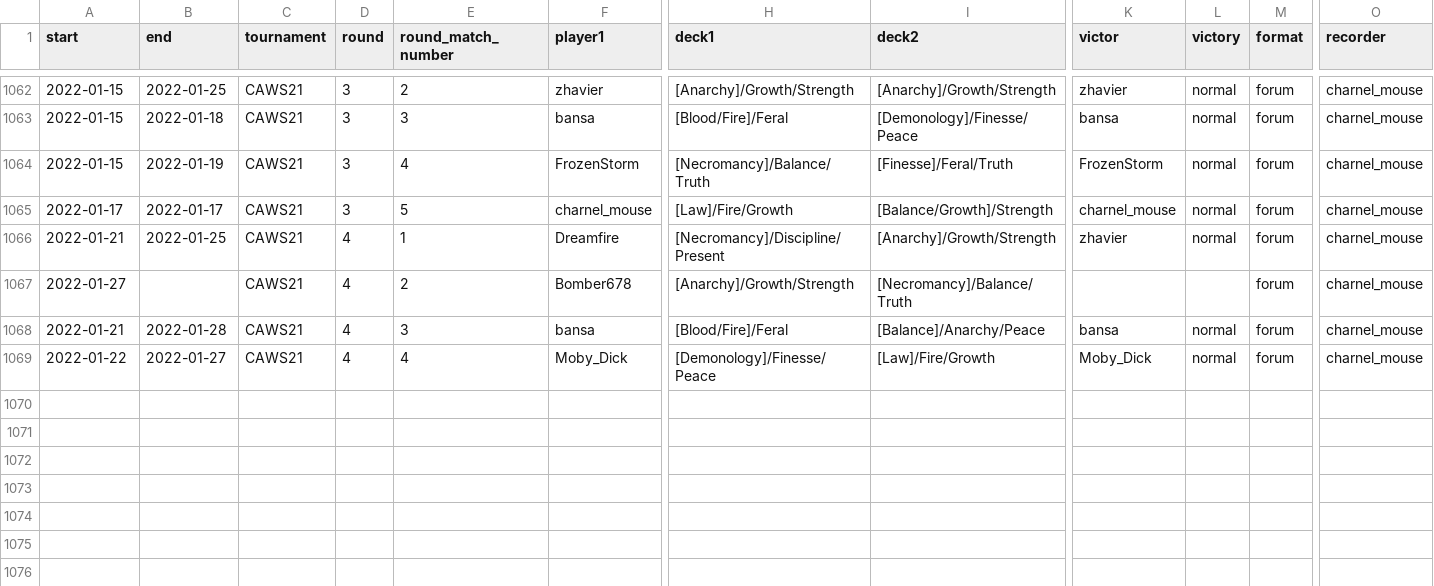
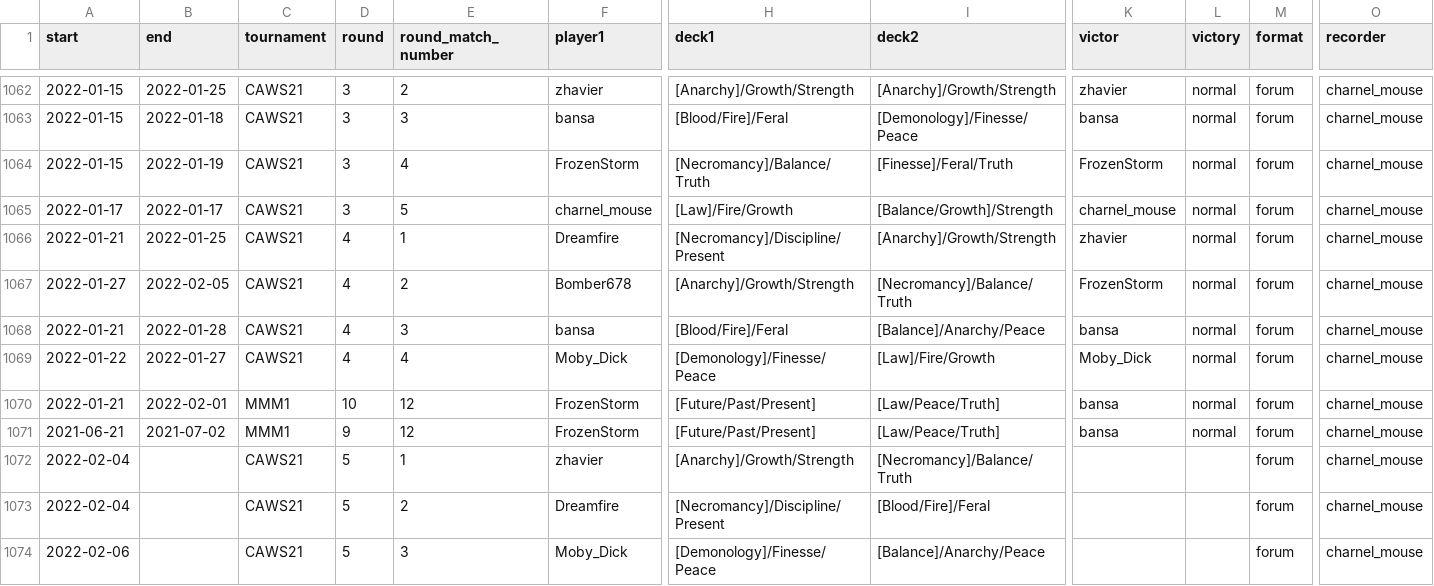
Before and after one commit to CharnelMouse/codexdata, a CSV file: data-raw/matches.csv, drawn as a sheet; only a part is shown, gaps mark what is left out; rows hold the shown columns only; the diff names each change by its address in the sheet, - before the commit and + after, or states it on an @@ line.

```diff
--- a/data-raw/matches.csv
+++ b/data-raw/matches.csv
-B1067 (end): (empty)
+B1067 (end): 2022-02-05
-K1067 (victor): (empty)
+K1067 (victor): FrozenStorm
-L1067 (victory): (empty)
+L1067 (victory): normal
+row 1070: 2022-01-21 | 2022-02-01 | MMM1 | 10 | 12 | FrozenStorm | [Future/Past/Present] | [Law/Peace/Truth] | bansa | normal | forum | charnel_mouse
+row 1071: 2021-06-21 | 2021-07-02 | MMM1 | 9 | 12 | FrozenStorm | [Future/Past/Present] | [Law/Peace/Truth] | bansa | normal | forum | charnel_mouse
+row 1072: 2022-02-04 |  | CAWS21 | 5 | 1 | zhavier | [Anarchy]/Growth/Strength | [Necromancy]/Balance/Truth |  |  | forum | charnel_mouse
+row 1073: 2022-02-04 |  | CAWS21 | 5 | 2 | Dreamfire | [Necromancy]/Discipline/Present | [Blood/Fire]/Feral |  |  | forum | charnel_mouse
+row 1074: 2022-02-06 |  | CAWS21 | 5 | 3 | Moby_Dick | [Demonology]/Finesse/Peace | [Balance]/Anarchy/Peace |  |  | forum | charnel_mouse
```
Also changed, not shown: 1 other file.
